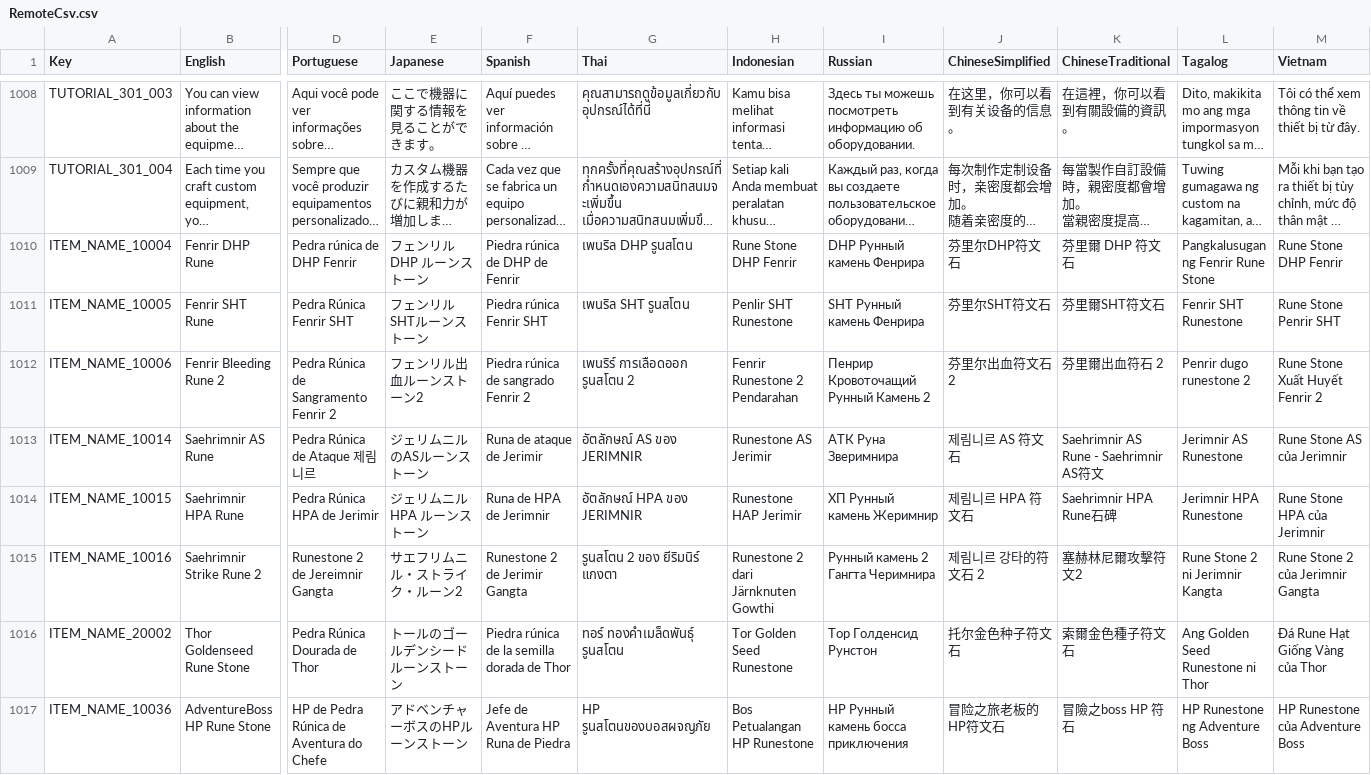
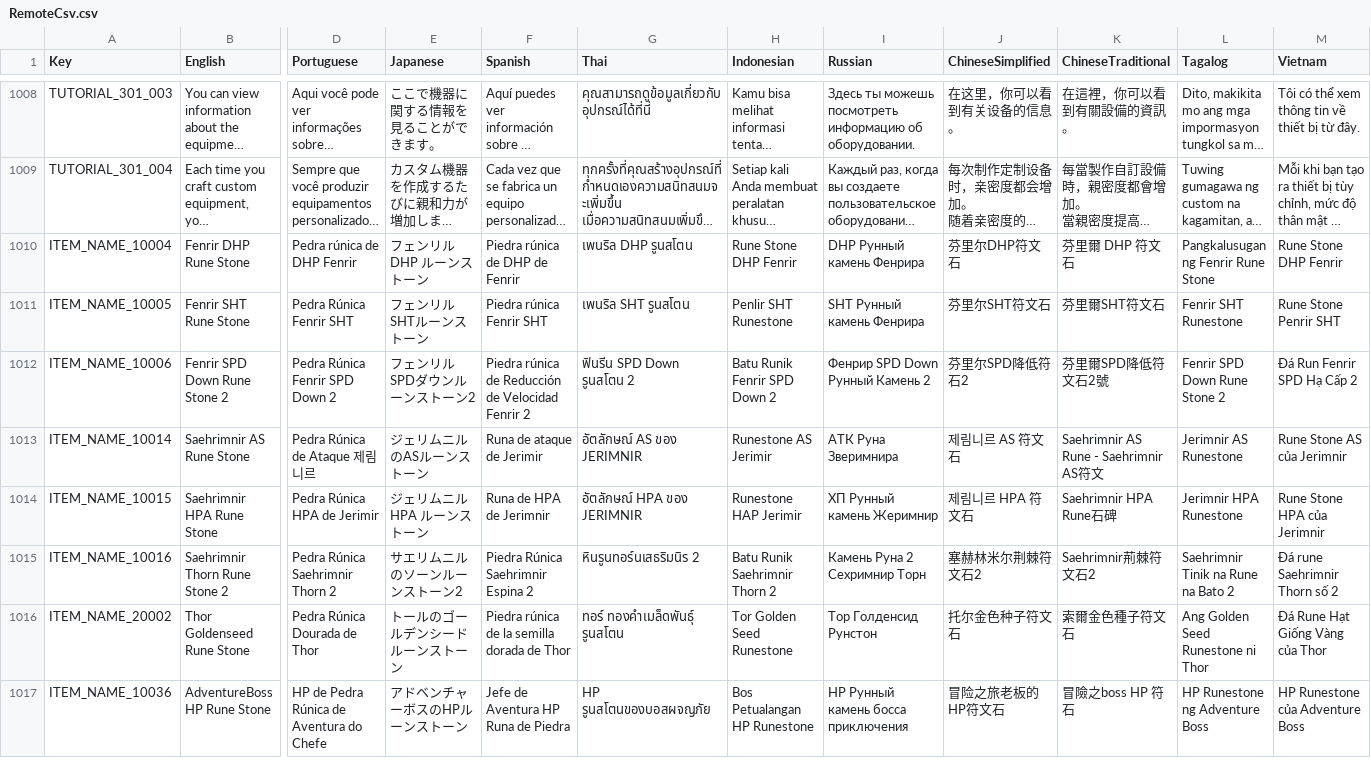
Before and after one commit to planetarium/NineChronicles.LiveAssets, a CSV file: Assets/Csv/RemoteCsv.csv, drawn as a sheet; only a part is shown, gaps mark what is left out; long unchanged cells end in …; the diff covers the shown part only; the diff names each change by its address in the sheet, - before the commit and + after, or states it on an @@ line.

Commit message:
Upload Assets/Csv/RemoteCsv.csv

```diff
--- a/Assets/Csv/RemoteCsv.csv
+++ b/Assets/Csv/RemoteCsv.csv
-B1010 (English): Fenrir DHP Rune
+B1010 (English): Fenrir DHP Rune Stone
-B1011 (English): Fenrir SHT Rune
+B1011 (English): Fenrir SHT Rune Stone
-B1012 (English): Fenrir Bleeding Rune 2
+B1012 (English): Fenrir SPD Down Rune Stone 2
-D1012 (Portuguese): Pedra Rúnica de Sangramento Fenrir 2
+D1012 (Portuguese): Pedra Rúnica Fenrir SPD Down 2
-E1012 (Japanese): フェンリル出血ルーンストーン2
+E1012 (Japanese): フェンリルSPDダウンルーンストーン2
-F1012 (Spanish): Piedra rúnica de sangrado Fenrir 2
+F1012 (Spanish): Piedra rúnica de Reducción de Velocidad Fenrir 2
-G1012 (Thai): เพนริร์ การเลือดออก รูนสโตน 2
+G1012 (Thai): ฟินรีน SPD Down รูนสโตน 2
-H1012 (Indonesian): Fenrir Runestone 2 Pendarahan
+H1012 (Indonesian): Batu Runik Fenrir SPD Down 2
-I1012 (Russian): Пенрир Кровоточащий Рунный Камень 2
+I1012 (Russian): Фенрир SPD Down Рунный Камень 2
-J1012 (ChineseSimplified): 芬里尔出血符文石 2
+J1012 (ChineseSimplified): 芬里尔SPD降低符石2
-K1012 (ChineseTraditional): 芬里爾出血符石 2
+K1012 (ChineseTraditional): 芬里爾SPD降低符文石2號
-L1012 (Tagalog): Penrir dugo runestone 2
+L1012 (Tagalog): Fenrir SPD Down Rune Stone 2
-M1012 (Vietnam): Rune Stone Xuất Huyết Fenrir 2
+M1012 (Vietnam): Đá Run Fenrir SPD Hạ Cấp 2
-B1013 (English): Saehrimnir AS Rune
+B1013 (English): Saehrimnir AS Rune Stone
-B1014 (English): Saehrimnir HPA Rune
+B1014 (English): Saehrimnir HPA Rune Stone
-B1015 (English): Saehrimnir Strike Rune 2
+B1015 (English): Saehrimnir Thorn Rune Stone 2
-D1015 (Portuguese): Runestone 2 de Jereimnir Gangta
+D1015 (Portuguese): Pedra Rúnica Saehrimnir Thorn 2
-E1015 (Japanese): サエフリムニル・ストライク・ルーン2
+E1015 (Japanese): サエリムニルのソーンルーンストーン2
-F1015 (Spanish): Runestone 2 de Jerimir Gangta
+F1015 (Spanish): Piedra Rúnica Saehrimnir Espina 2
-G1015 (Thai): รูนสโตน 2 ของ ยีริมนิร์ แกงตา
+G1015 (Thai): หินรูนทอร์นเสธริมนิร 2
-H1015 (Indonesian): Runestone 2 dari Järnknuten Gowthi
+H1015 (Indonesian): Batu Runik Saehrimnir Thorn 2
-I1015 (Russian): Рунный камень 2 Гангта Черимнира
+I1015 (Russian): Камень Руна 2 Сехримнир Торн
-J1015 (ChineseSimplified): 제림니르 강타的符文石 2
+J1015 (ChineseSimplified): 塞赫林米尔荆棘符文石2
-K1015 (ChineseTraditional): 塞赫林尼爾攻擊符文2
+K1015 (ChineseTraditional): Saehrimnir荊棘符文石2
-L1015 (Tagalog): Rune Stone 2 ni Jerimnir Kangta
+L1015 (Tagalog): Saehrimnir Tinik na Rune na Bato 2
-M1015 (Vietnam): Rune Stone 2 của Jerimnir Gangta
+M1015 (Vietnam): Đá rune Saehrimnir Thorn số 2
```
Also changed, not shown: 24 edited cells elsewhere in this file.
